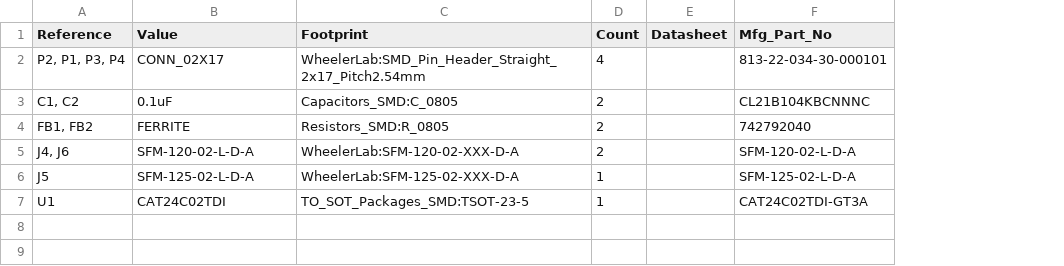
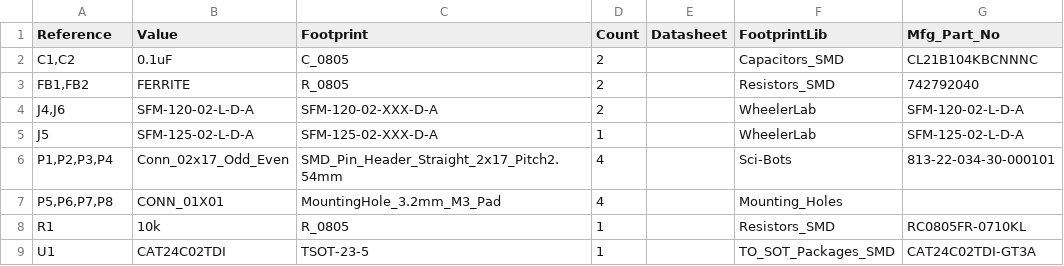
Before and after one commit to sci-bots/dropbot-120-channel-pogo-pin-board.kicad, a CSV file: 120-channel pogo pin board_BOM.csv, drawn as a sheet; removed rows and columns are numbered as before the commit, all else as after; the diff names each change by its address in the sheet, - before the commit and + after, or states it on an @@ line.

```diff
--- a/120-channel pogo pin board_BOM.csv
+++ b/120-channel pogo pin board_BOM.csv
+column F (FootprintLib), rows 2-5: Capacitors_SMD | Resistors_SMD | WheelerLab | WheelerLab; row 9: TO_SOT_Packages_SMD
-row 2: P2, P1, P3, P4 | CONN_02X17 | WheelerLab:SMD_Pin_Header_Straight_2x17_Pitch2.54mm | 4 |  | 813-22-034-30-000101
-A2 (Reference): C1, C2
+A2 (Reference): C1,C2
-C2 (Footprint): Capacitors_SMD:C_0805
+C2 (Footprint): C_0805
-A3 (Reference): FB1, FB2
+A3 (Reference): FB1,FB2
-C3 (Footprint): Resistors_SMD:R_0805
+C3 (Footprint): R_0805
-A4 (Reference): J4, J6
+A4 (Reference): J4,J6
-C4 (Footprint): WheelerLab:SFM-120-02-XXX-D-A
+C4 (Footprint): SFM-120-02-XXX-D-A
-C5 (Footprint): WheelerLab:SFM-125-02-XXX-D-A
+C5 (Footprint): SFM-125-02-XXX-D-A
+row 6: P1,P2,P3,P4 | Conn_02x17_Odd_Even | SMD_Pin_Header_Straight_2x17_Pitch2.54mm | 4 |  | Sci-Bots | 813-22-034-30-000101
+row 7: P5,P6,P7,P8 | CONN_01X01 | MountingHole_3.2mm_M3_Pad | 4 |  | Mounting_Holes
+row 8: R1 | 10k | R_0805 | 1 |  | Resistors_SMD | RC0805FR-0710KL
-C9 (Footprint): TO_SOT_Packages_SMD:TSOT-23-5
+C9 (Footprint): TSOT-23-5
```
Also changed, not shown: 7 other files.
